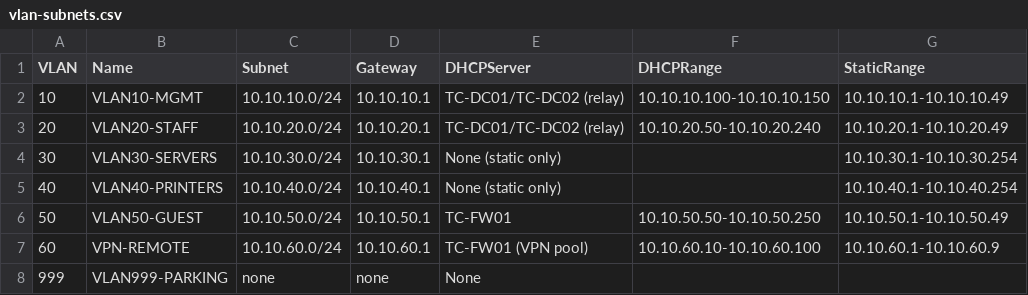
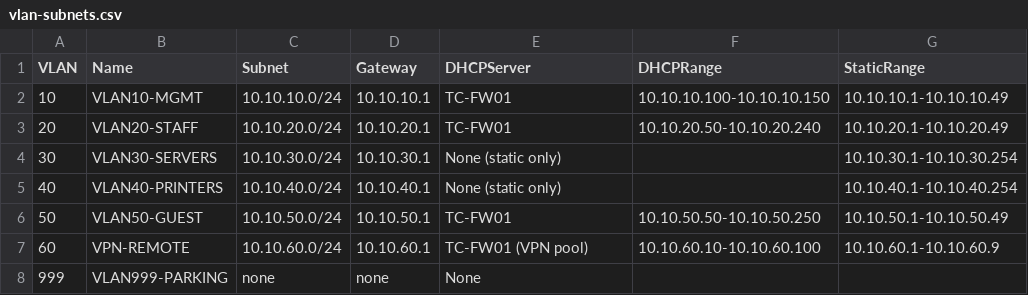
Before and after one commit to kgiannopoulou/techcorp-it-operations-lab, a CSV file: 02-network-infrastructure/ip-addressing/vlan-subnets.csv, drawn as a sheet; only a part is shown; the diff names each change by its address in the sheet, - before the commit and + after, or states it on an @@ line.

Commit message:
Milestone 4: network infrastructure
Subnetting guide + Get-SubnetInfo.ps1 (self-tested), VLAN configuration,
48-port switch port plan CSV and generated TC-SW01 IOS-XE config with
hardening, inter-VLAN routing with dual-WAN failover and NAT, firewall
rule base, DHCP scopes, DNS design, VirtualBox/pfSense lab (Windows 11
Home has no Hyper-V), Packet Tracer switch/router configs, troubleshooting
method, Test-TechCorpNetwork.ps1 policy checker, five networking
scenarios, lessons learned.

Design changes: NET-CHG-001 DHCP for all VLANs on the firewall (pfSense
relay and DHCP server cannot coexist); NET-CHG-002 meeting-room table
ports moved to the guest VLAN. CI now validates the port plan against
the generated config and runs PSScriptAnalyzer.

```diff
--- a/02-network-infrastructure/ip-addressing/vlan-subnets.csv
+++ b/02-network-infrastructure/ip-addressing/vlan-subnets.csv
-E2:E3 (DHCPServer): TC-DC01/TC-DC02 (relay)
+E2:E3 (DHCPServer): TC-FW01
```
Also changed, not shown: 01-office-deployment/equipment-inventory/hardware-inventory.csv, 38 other files.
